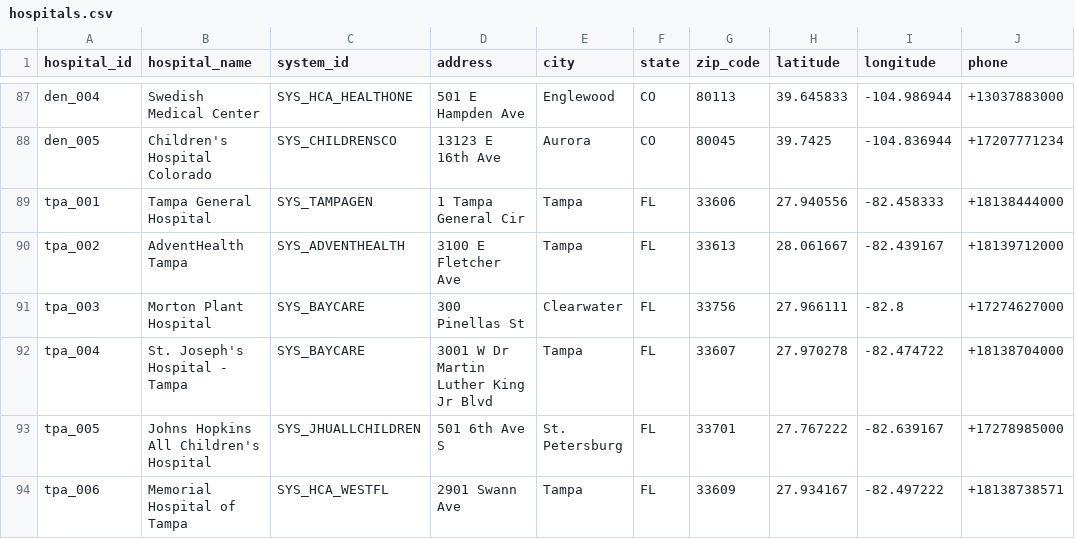
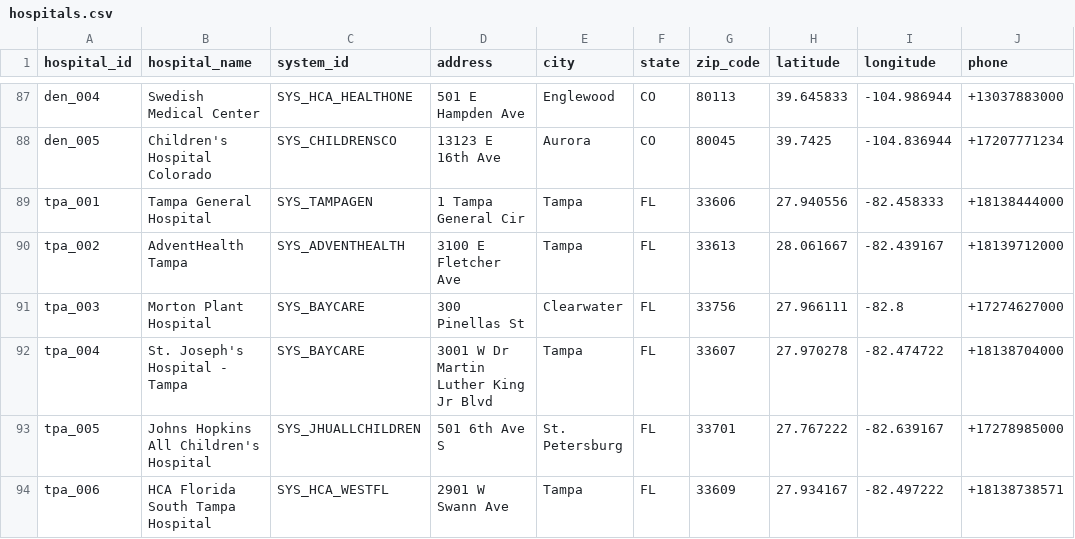
Before and after one commit to mariohealth/v0, a CSV file: backend/mario-health-data-pipeline/seeds/hospitals.csv, drawn as a sheet; only a part is shown, gaps mark what is left out; the diff names each change by its address in the sheet, - before the commit and + after, or states it on an @@ line.

```diff
--- a/backend/mario-health-data-pipeline/seeds/hospitals.csv
+++ b/backend/mario-health-data-pipeline/seeds/hospitals.csv
-B94 (hospital_name): Memorial Hospital of Tampa
+B94 (hospital_name): HCA Florida South Tampa Hospital
-D94 (address): 2901 Swann Ave
+D94 (address): 2901 W Swann Ave
```
Also changed, not shown: backend/mario-health-data-pipeline/seeds/hospital_aliases.csv, backend/mario-health-data-pipeline/seeds/hospital_npi.csv.
